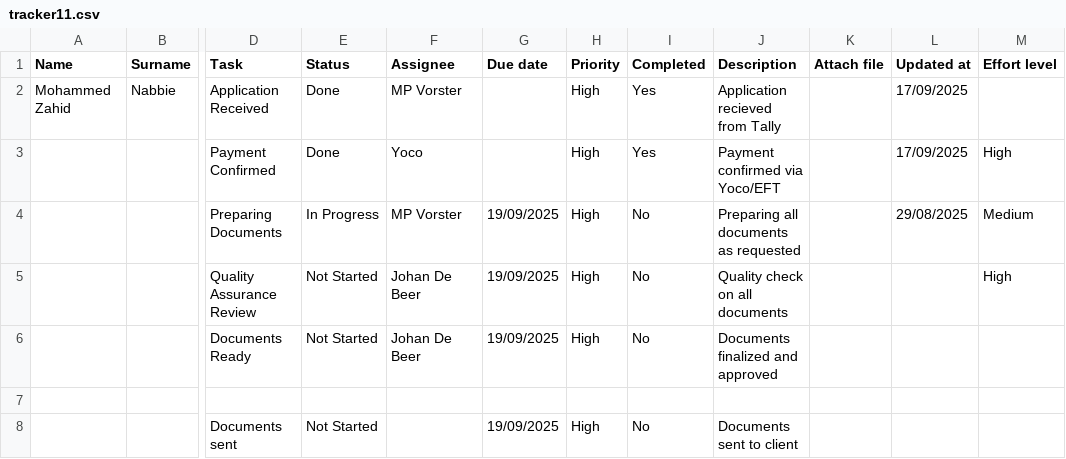
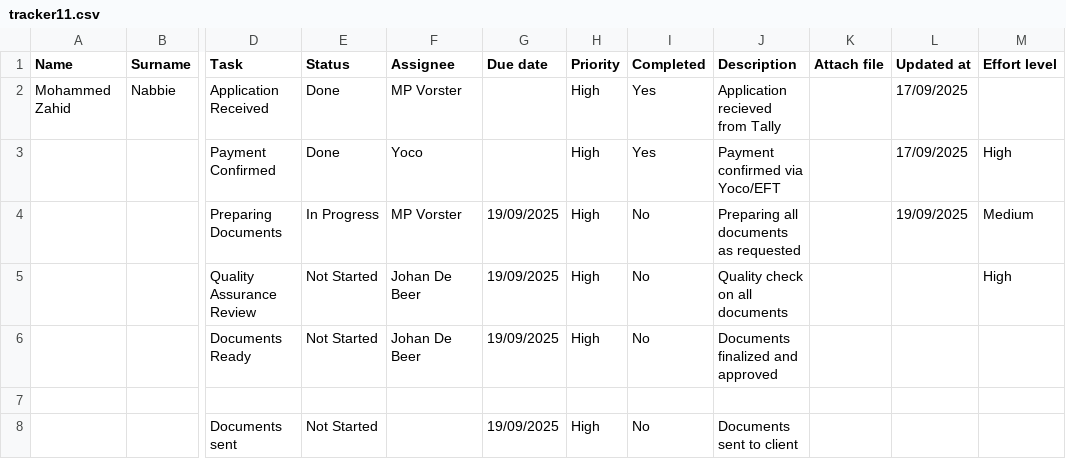
Before and after one commit to johandebeer21/Tracker-Demo, a CSV file: tracker11.csv, drawn as a sheet; only a part is shown, gaps mark what is left out; the diff names each change by its address in the sheet, - before the commit and + after, or states it on an @@ line.

Commit message:
Update tracker11.csv

```diff
--- a/tracker11.csv
+++ b/tracker11.csv
-L4 (Updated at): 29/08/2025
+L4 (Updated at): 19/09/2025
```
